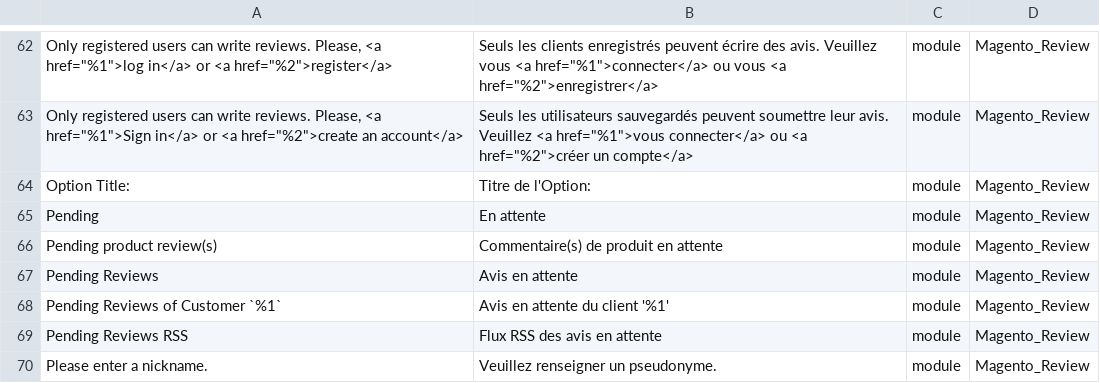
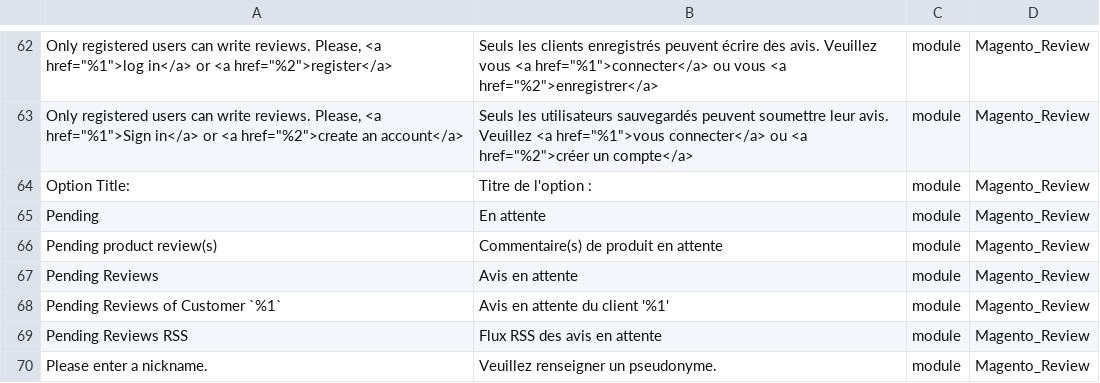
Before and after one commit to Imaginaerum/magento2-language-fr-fr, a CSV file: fr_fr.module.magento_review.csv, drawn as a sheet; only a part is shown, gaps mark what is left out.

Commit message:
fix #269, fix typo

```diff
--- a/fr_fr.module.magento_review.csv
+++ b/fr_fr.module.magento_review.csv
@@ -63,3 +63,3 @@
 "Only registered users can write reviews. Please, <a href=""%1"">Sign in</a> or <a href=""%2"">create an account</a>","Seuls les utilisateurs sauvegardés peuvent soumettre leur avis. Veuillez <a href=""%1"">vous connecter</a> ou <a href=""%2"">créer un compte</a>",module,Magento_Review
-"Option Title:","Titre de l'Option:",module,Magento_Review
+"Option Title:","Titre de l'option :",module,Magento_Review
 "Pending","En attente",module,Magento_Review
```
Also changed, not shown: fr_fr.module.magento_bundle.csv, fr_fr.module.magento_catalog.csv, 2 other files.
